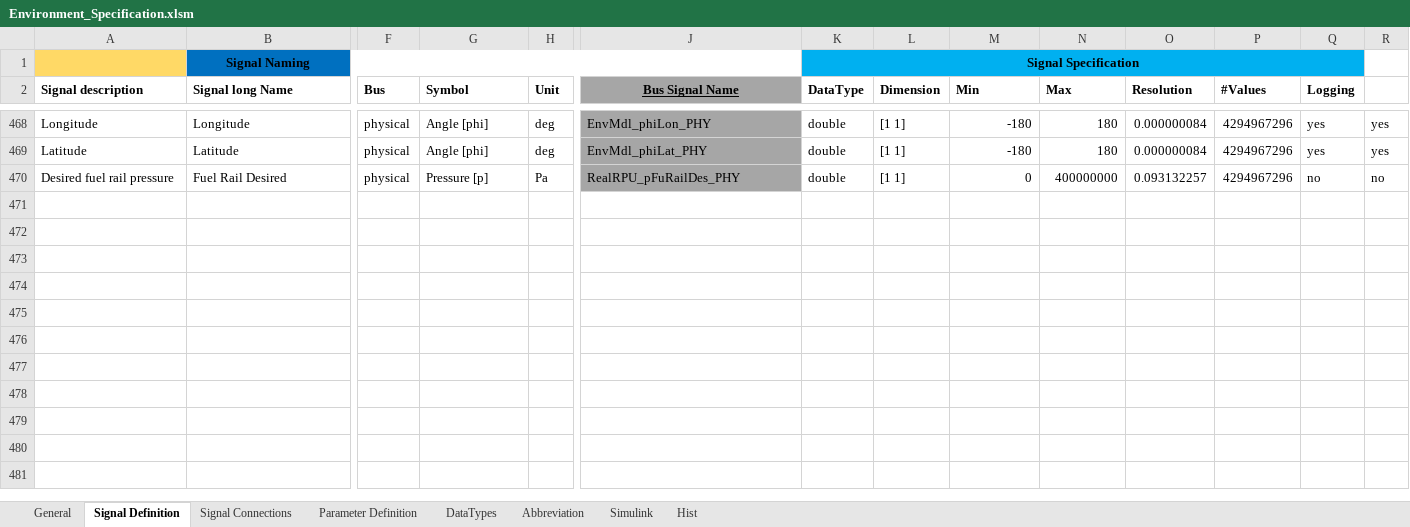
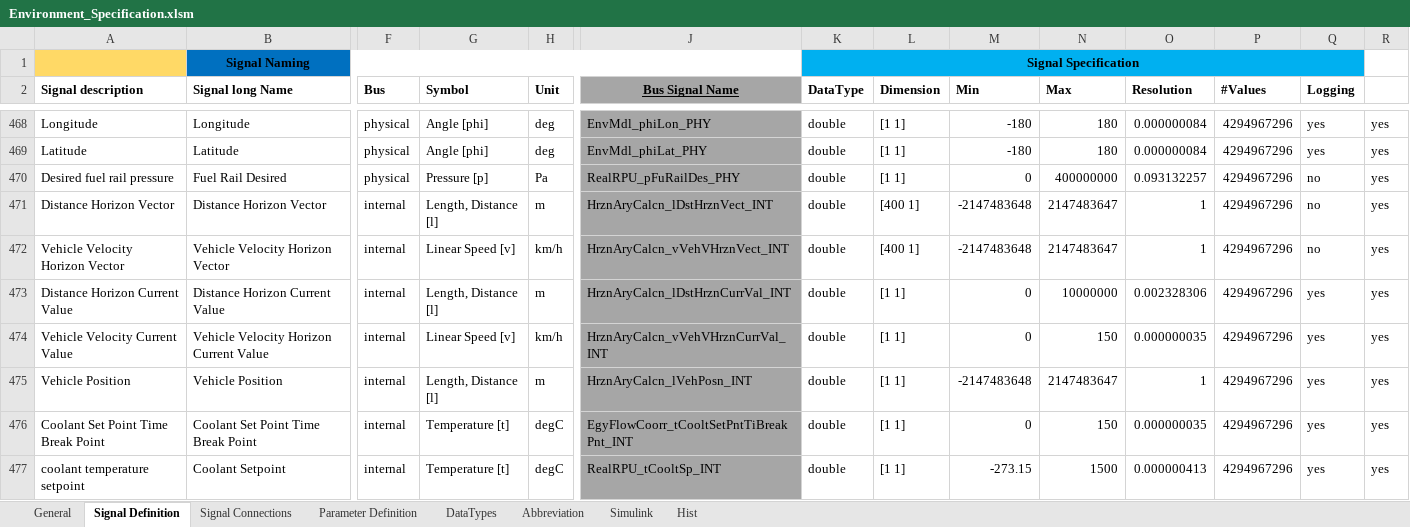
Before and after one commit to eozatay/optitruck_simulator, an Excel workbook: Environment_Specification.xlsm, sheet Signal Definition, drawn as a sheet; only a part is shown, gaps mark what is left out; values as stored, in another font and other column widths than the file's, no borders; charts and pictures not drawn; rows hold the shown columns only; the diff names each change by its address in the sheet, - before the commit and + after, or states it on an @@ line.

Commit message:
Environment_Specification.xlsm sent by Markus added

```diff
--- a/Environment_Specification.xlsm (sheet Signal Definition)
+++ b/Environment_Specification.xlsm (sheet Signal Definition)
-R470: no
+R470: yes
+row 471: Distance Horizon Vector | Distance Horizon Vector | internal | Length, Distance [l] | m | HrznAryCalcn_lDstHrznVect_INT | double | [400 1] | -2147483648 | 2147483647 | 1 | 4294967296 | no | yes
+row 472: Vehicle Velocity Horizon Vector | Vehicle Velocity Horizon Vector | internal | Linear Speed [v] | km/h | HrznAryCalcn_vVehVHrznVect_INT | double | [400 1] | -2147483648 | 2147483647 | 1 | 4294967296 | no | yes
+row 473: Distance Horizon Current Value | Distance Horizon Current Value | internal | Length, Distance [l] | m | HrznAryCalcn_lDstHrznCurrVal_INT | double | [1 1] | 0 | 10000000 | 0.002328306 | 4294967296 | yes | yes
+row 474: Vehicle Velocity Current Value | Vehicle Velocity Horizon Current Value | internal | Linear Speed [v] | km/h | HrznAryCalcn_vVehVHrznCurrVal_INT | double | [1 1] | 0 | 150 | 0.000000035 | 4294967296 | yes | yes
+row 475: Vehicle Position | Vehicle Position | internal | Length, Distance [l] | m | HrznAryCalcn_lVehPosn_INT | double | [1 1] | -2147483648 | 2147483647 | 1 | 4294967296 | yes | yes
+row 476: Coolant Set Point Time Break Point | Coolant Set Point Time Break Point | internal | Temperature [t] | degC | EgyFlowCoorr_tCooltSetPntTiBreakPnt_INT | double | [1 1] | 0 | 150 | 0.000000035 | 4294967296 | yes | yes
+row 477: coolant temperature setpoint | Coolant Setpoint | internal | Temperature [t] | degC | RealRPU_tCooltSp_INT | double | [1 1] | -273.15 | 1500 | 0.000000413 | 4294967296 | yes | yes
```
Also changed, not shown: sheet Signal Connections, sheet Hist, sheet Parameter Definition, formulas that keep their value, charts or pictures.
